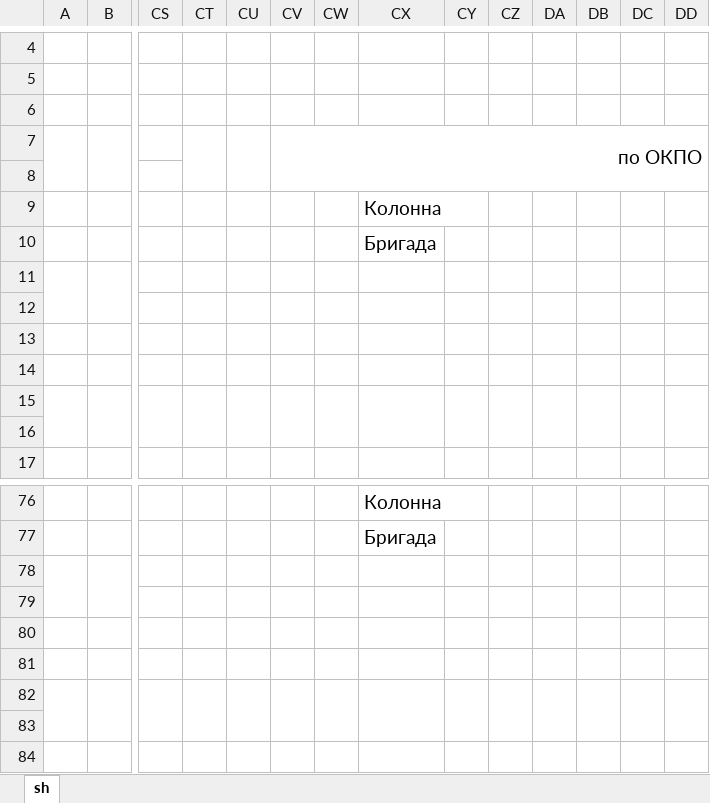
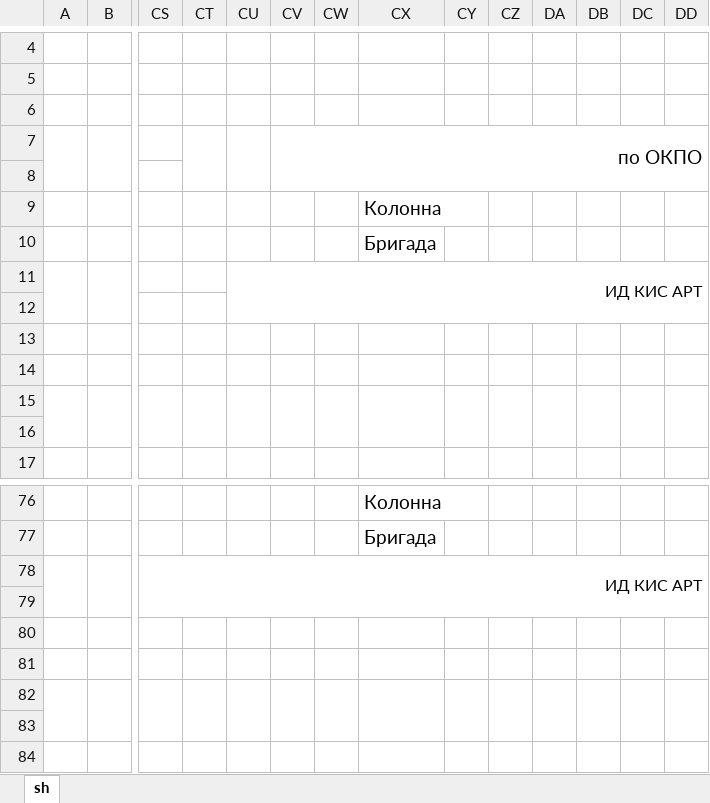
Before and after one commit to End1-1/TaxiCashbox, an Excel workbook: wb.xlsm, sheet sh, drawn as a sheet; only a part is shown, gaps mark what is left out; values as stored, in another font and other column widths than the file's, no borders; charts and pictures not drawn; the diff names each change by its address in the sheet, - before the commit and + after, or states it on an @@ line.

```diff
--- a/wb.xlsm (sheet sh)
+++ b/wb.xlsm (sheet sh)
-CU11: (empty)
+CU11: ИД КИС АРТ
+CU11:DE12 merged
-CS78: (empty)
+CS78: ИД КИС АРТ
+CS78:DE79 merged
```
Also changed, not shown: charts or pictures, 5 other files.
